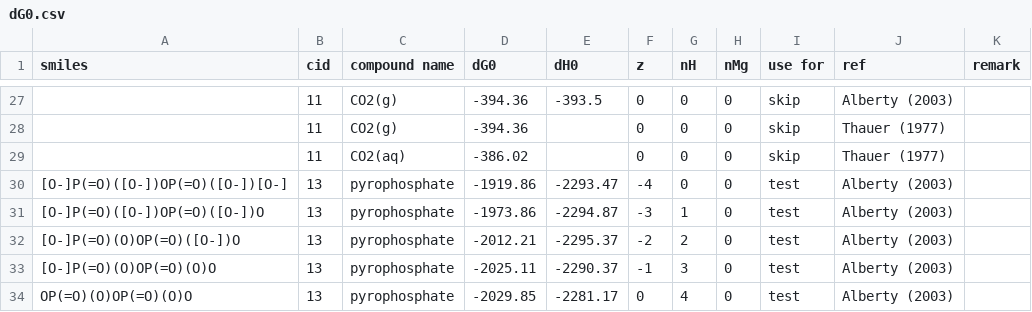
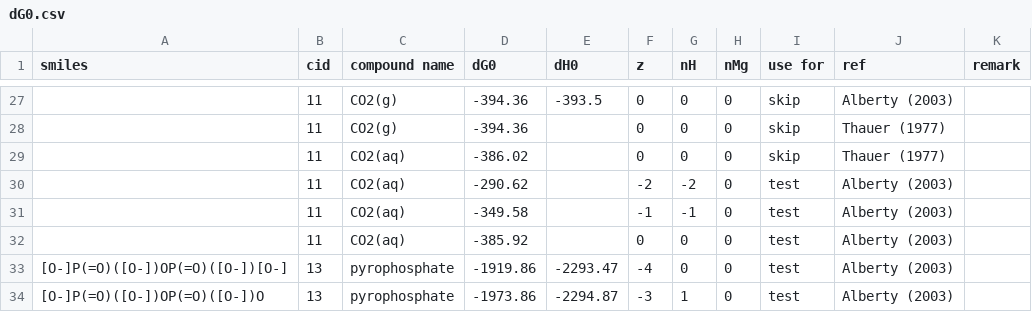
Before and after one commit to eladnoor/milo-lab, a CSV file: trunk/data/thermodynamics/dG0.csv, drawn as a sheet; only a part is shown, gaps mark what is left out; the shorter side is filled out with more unchanged rows.

Commit message:
reintroduce CO2 as a copy of HCO3 but "minus" one water molecule.

```diff
--- a/trunk/data/thermodynamics/dG0.csv
+++ b/trunk/data/thermodynamics/dG0.csv
@@ -29,2 +29,5 @@
 ,11,"CO2(aq)",-386.02,,0,0,0,"skip","Thauer (1977)",
+,11,"CO2(aq)",-290.62,,-2,-2,0,"test","Alberty (2003)",
+,11,"CO2(aq)",-349.58,,-1,-1,0,"test","Alberty (2003)",
+,11,"CO2(aq)",-385.92,,0,0,0,"test","Alberty (2003)",
 "[O-]P(=O)([O-])OP(=O)([O-])[O-]",13,"pyrophosphate",-1919.86,-2293.47,-4,0,0,"test","Alberty (2003)",
```
